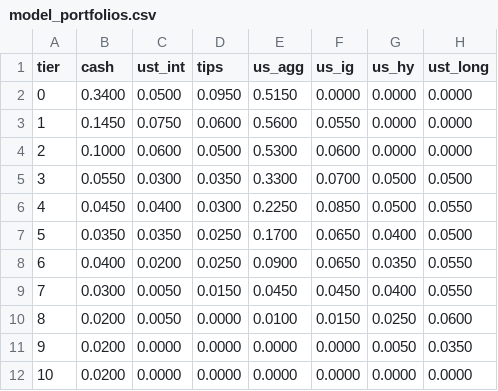
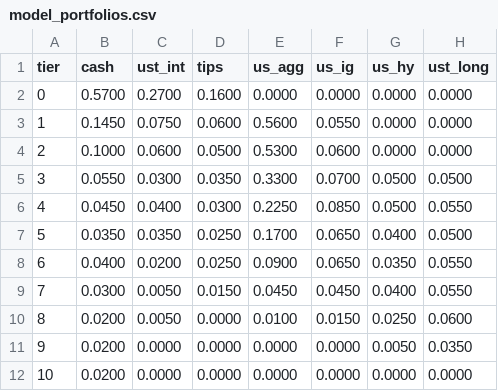
Before and after one commit to liulawrence2002/robo-advisor, a CSV file: data/model_portfolios.csv, drawn as a sheet; only a part is shown; the diff names each change by its address in the sheet, - before the commit and + after, or states it on an @@ line.

```diff
--- a/data/model_portfolios.csv
+++ b/data/model_portfolios.csv
-B2 (cash): 0.3400
+B2 (cash): 0.5700
-C2 (ust_int): 0.0500
+C2 (ust_int): 0.2700
-D2 (tips): 0.0950
+D2 (tips): 0.1600
-E2 (us_agg): 0.5150
+E2 (us_agg): 0.0000
```
Also changed, not shown: 19 other files.
